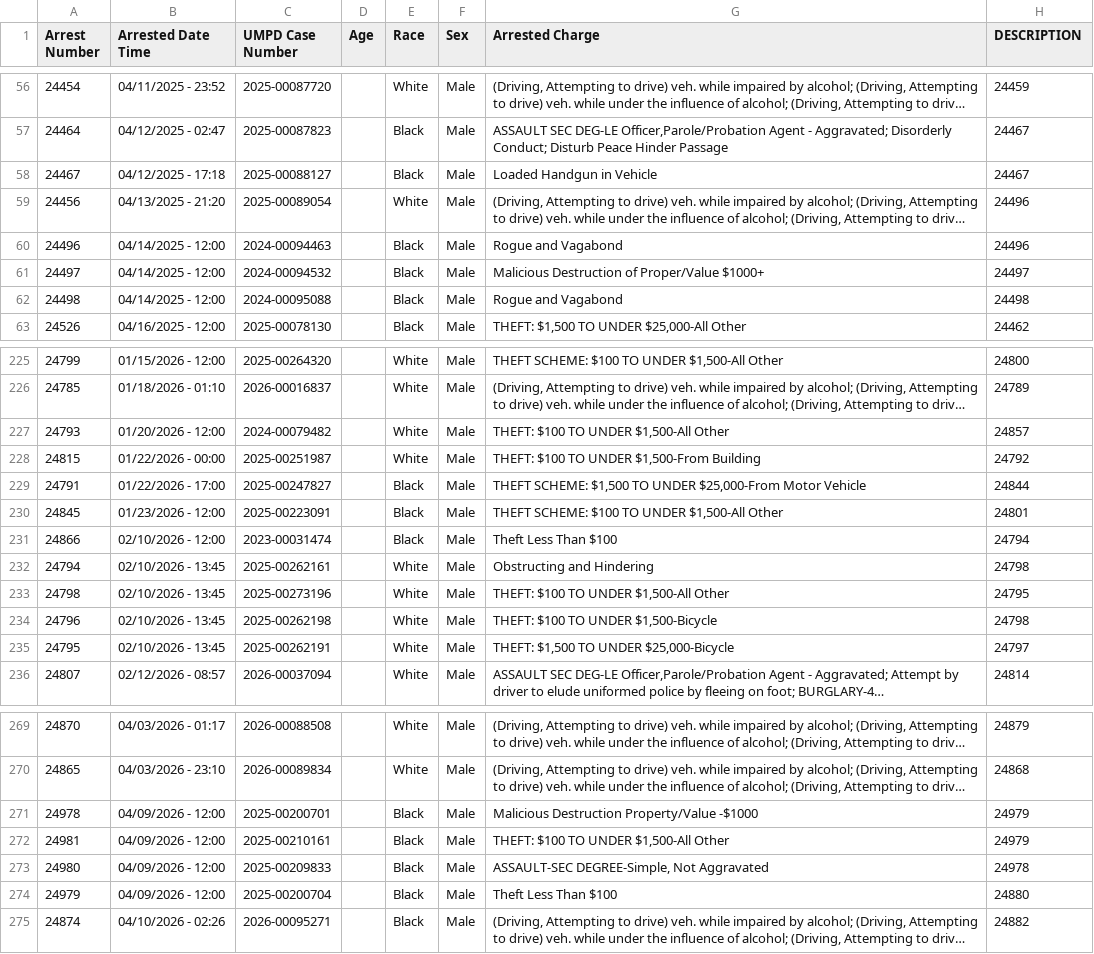
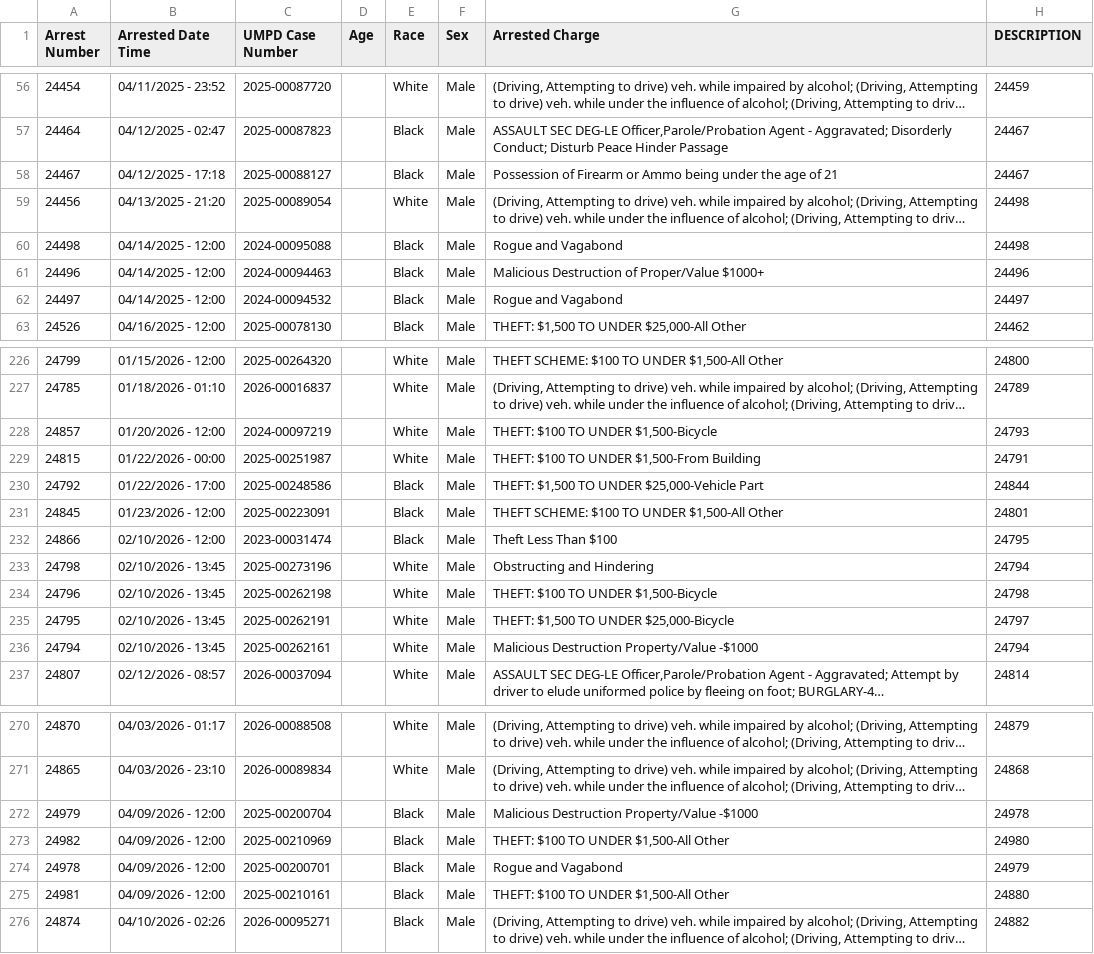
Before and after one commit to dwillis/umpd-logs, a CSV file: data/all-police-arrests.csv, drawn as a sheet; only a part is shown, gaps mark what is left out; long unchanged cells end in …; removed rows and columns are numbered as before the commit, all else as after; the diff covers the shown part only; the diff names each change by its address in the sheet, - before the commit and + after, or states it on an @@ line.

```diff
--- a/data/all-police-arrests.csv
+++ b/data/all-police-arrests.csv
-G58 (Arrested Charge): Loaded Handgun in Vehicle
+G58 (Arrested Charge): Possession of Firearm or Ammo being under the age of 21
-H59 (DESCRIPTION): 24496
+H59 (DESCRIPTION): 24498
-row 60: 24496 | 04/14/2025 - 12:00 | 2024-00094463 |  | Black | Male | Rogue and Vagabond | 24496
-row 61: 24497 | 04/14/2025 - 12:00 | 2024-00094532 |  | Black | Male | Malicious Destruction of Proper/Value $1000+ | 24497
+row 61: 24496 | 04/14/2025 - 12:00 | 2024-00094463 |  | Black | Male | Malicious Destruction of Proper/Value $1000+ | 24496
+row 62: 24497 | 04/14/2025 - 12:00 | 2024-00094532 |  | Black | Male | Rogue and Vagabond | 24497
@@ row 227 moved to row 364: 24793 @@
@@ row 356 moved to row 228: 24857 @@
-H229 (DESCRIPTION): 24792
+H229 (DESCRIPTION): 24791
@@ row 229 moved to row 365: 24791 @@
@@ row 357 moved to row 230: 24792 @@
-H232 (DESCRIPTION): 24794
+H232 (DESCRIPTION): 24795
-row 232: 24794 | 02/10/2026 - 13:45 | 2025-00262161 |  | White | Male | Obstructing and Hindering | 24798
-G233 (Arrested Charge): THEFT: $100 TO UNDER $1,500-All Other
+G233 (Arrested Charge): Obstructing and Hindering
-H233 (DESCRIPTION): 24795
+H233 (DESCRIPTION): 24794
+row 236: 24794 | 02/10/2026 - 13:45 | 2025-00262161 |  | White | Male | Malicious Destruction Property/Value -$1000 | 24794
+row 272: 24979 | 04/09/2026 - 12:00 | 2025-00200704 |  | Black | Male | Malicious Destruction Property/Value -$1000 | 24978
@@ row 358 moved to row 273: 24982 @@
-G274 (Arrested Charge): Malicious Destruction Property/Value -$1000
+G274 (Arrested Charge): Rogue and Vagabond
-H275 (DESCRIPTION): 24979
+H275 (DESCRIPTION): 24880
@@ row 273 moved to row 366: 24980 @@
-row 274: 24979 | 04/09/2026 - 12:00 | 2025-00200704 |  | Black | Male | Theft Less Than $100 | 24880
```
Also changed, not shown: 5 added rows, 3 removed rows, 18 moved rows and 21 edited cells elsewhere in this file, data/new_cases.csv, 1 other file.
